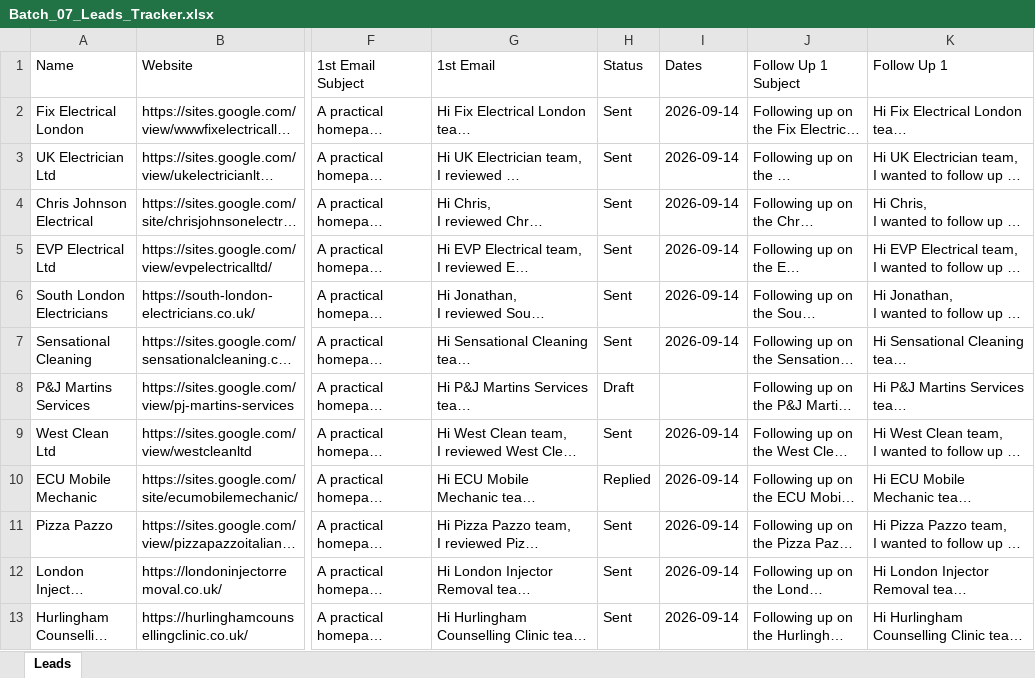
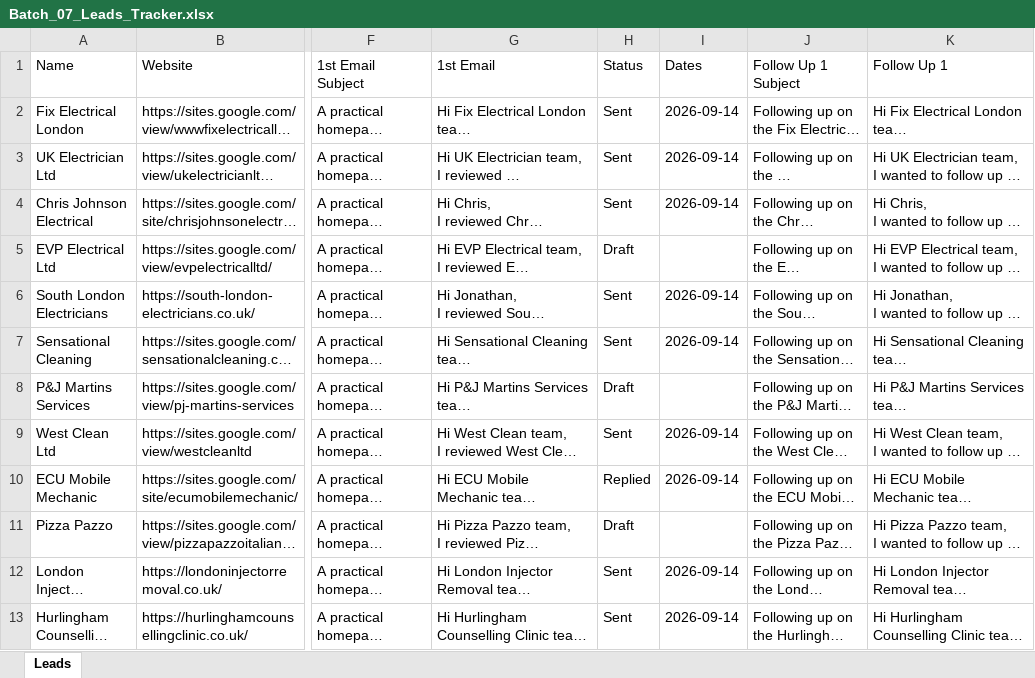
Before and after one commit to ksnirob/lead-tracker, an Excel workbook: excel/Batch_07_Leads_Tracker.xlsx, sheet Leads, drawn as a sheet; only a part is shown, gaps mark what is left out; long unchanged cells end in …; values as stored, in another font and other column widths than the file's, no borders; the diff names each change by its address in the sheet, - before the commit and + after, or states it on an @@ line.

```diff
--- a/excel/Batch_07_Leads_Tracker.xlsx (sheet Leads)
+++ b/excel/Batch_07_Leads_Tracker.xlsx (sheet Leads)
-H5: Sent
+H5: Draft
-I5: 2026-09-14
+I5: (empty)
-H11: Sent
+H11: Draft
-I11: 2026-09-14
+I11: (empty)
```
Also changed, not shown: excel/Batch_01_Leads_Tracker.xlsx, excel/Batch_02_Leads_Tracker.xlsx, 9 other files.
